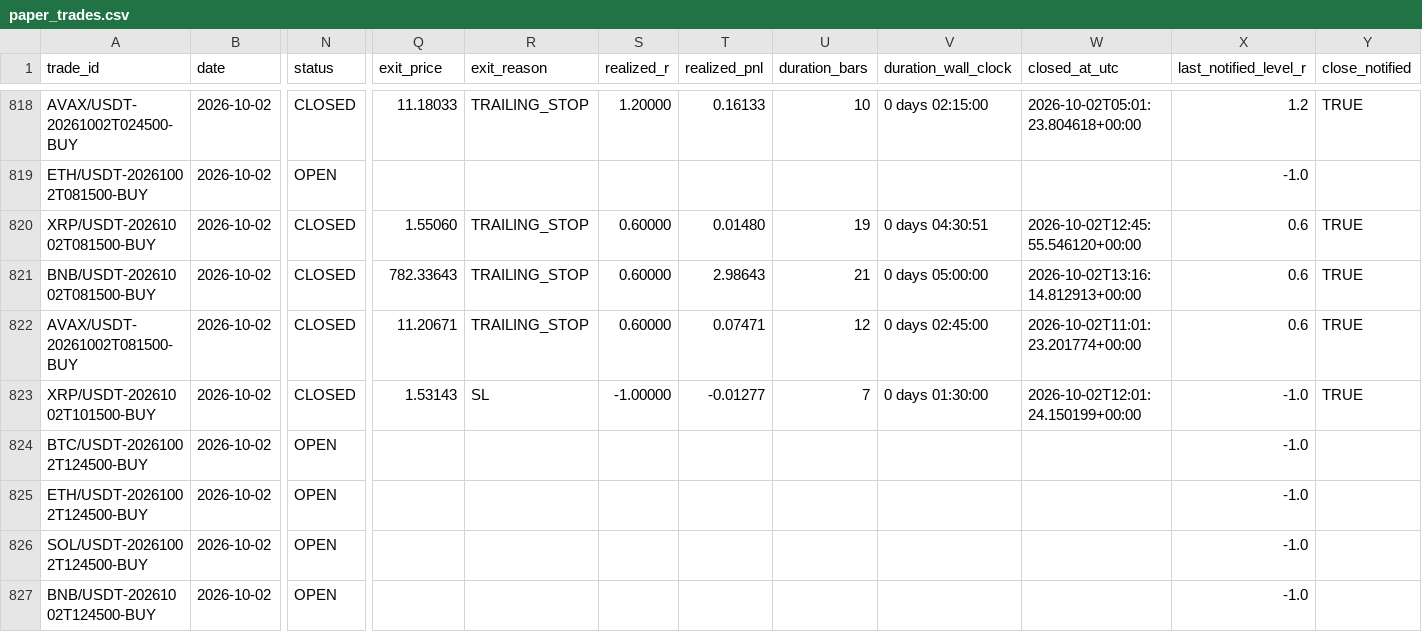
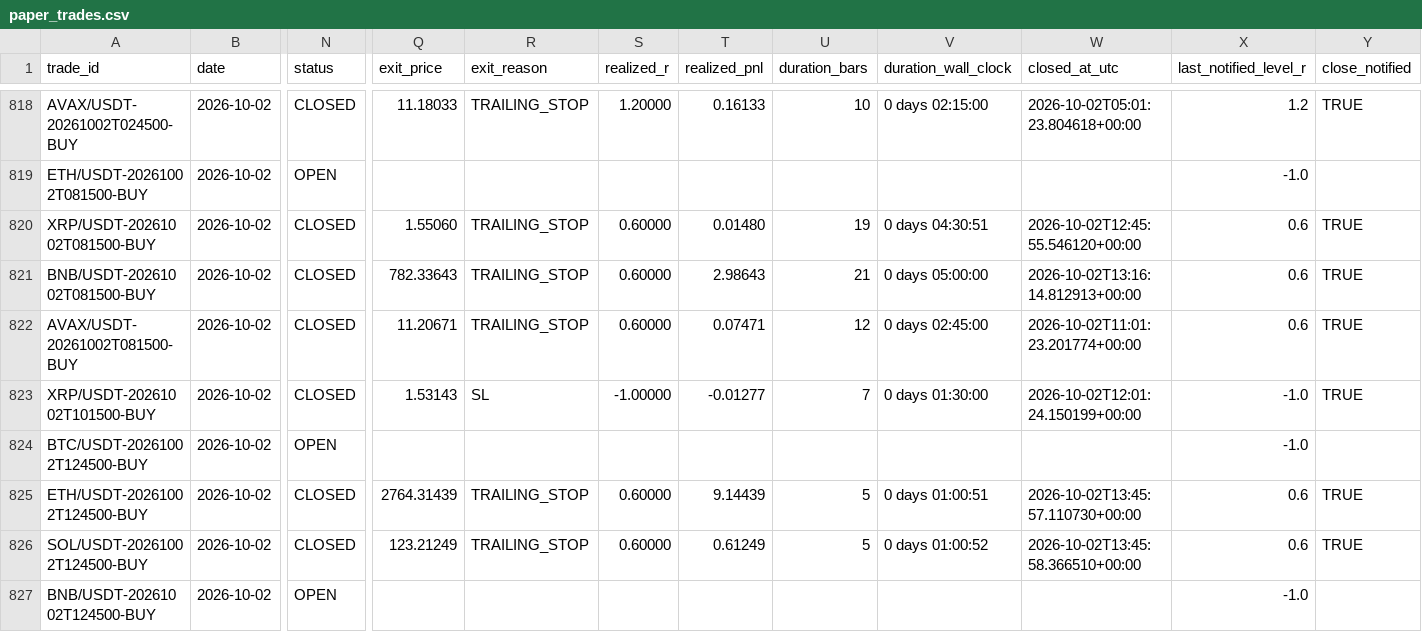
Before and after one commit to shukanwadhawana-cloud/Paper-trading-, a CSV file: paper_trades.csv, drawn as a sheet; only a part is shown, gaps mark what is left out; the diff names each change by its address in the sheet, - before the commit and + after, or states it on an @@ line.

```diff
--- a/paper_trades.csv
+++ b/paper_trades.csv
-N825:N826 (status): OPEN
+N825:N826 (status): CLOSED
-Q825 (exit_price): (empty)
+Q825 (exit_price): 2764.31439
-R825:R826 (exit_reason): (empty)
+R825:R826 (exit_reason): TRAILING_STOP
-S825:S826 (realized_r): (empty)
+S825:S826 (realized_r): 0.60000
-T825 (realized_pnl): (empty)
+T825 (realized_pnl): 9.14439
-U825:U826 (duration_bars): (empty)
+U825:U826 (duration_bars): 5
-V825 (duration_wall_clock): (empty)
+V825 (duration_wall_clock): 0 days 01:00:51
-W825 (closed_at_utc): (empty)
+W825 (closed_at_utc): 2026-10-02T13:45:57.110730+00:00
-X825:X826 (last_notified_level_r): -1.0
+X825:X826 (last_notified_level_r): 0.6
-Y825:Y826 (close_notified): (empty)
+Y825:Y826 (close_notified): TRUE
-Q826 (exit_price): (empty)
+Q826 (exit_price): 123.21249
-T826 (realized_pnl): (empty)
+T826 (realized_pnl): 0.61249
-V826 (duration_wall_clock): (empty)
+V826 (duration_wall_clock): 0 days 01:00:52
-W826 (closed_at_utc): (empty)
+W826 (closed_at_utc): 2026-10-02T13:45:58.366510+00:00
```
